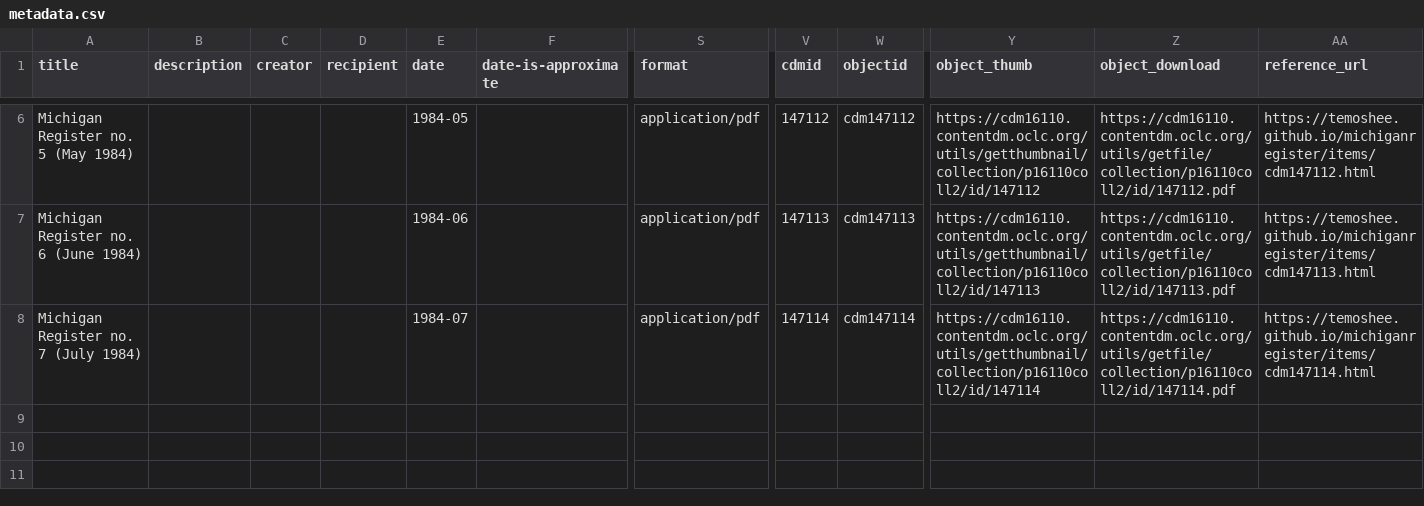
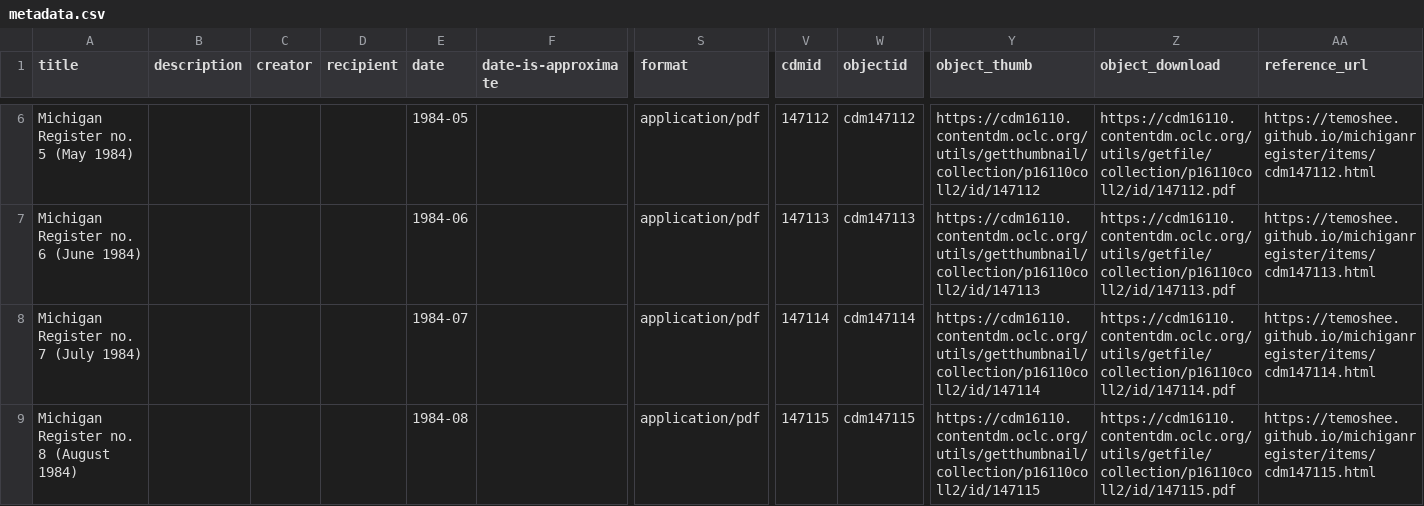
Before and after one commit to Temoshee/michiganregister, a CSV file: assets/data/metadata.csv, drawn as a sheet; only a part is shown, gaps mark what is left out; rows hold the shown columns only; the diff names each change by its address in the sheet, - before the commit and + after, or states it on an @@ line.

```diff
--- a/assets/data/metadata.csv
+++ b/assets/data/metadata.csv
+row 9: Michigan Register no. 8 (August 1984) |  |  |  | 1984-08 |  | application/pdf | 147115 | cdm147115 | https://cdm16110.contentdm.oclc.org/utils/getthumbnail/collection/p16110coll2/id/147115 | https://cdm16110.contentdm.oclc.org/utils/getfile/collection/p16110coll2/id/147115.pdf | https://temoshee.github.io/michiganregister/items/cdm147115.html
```
Also changed, not shown: 10 other files.
